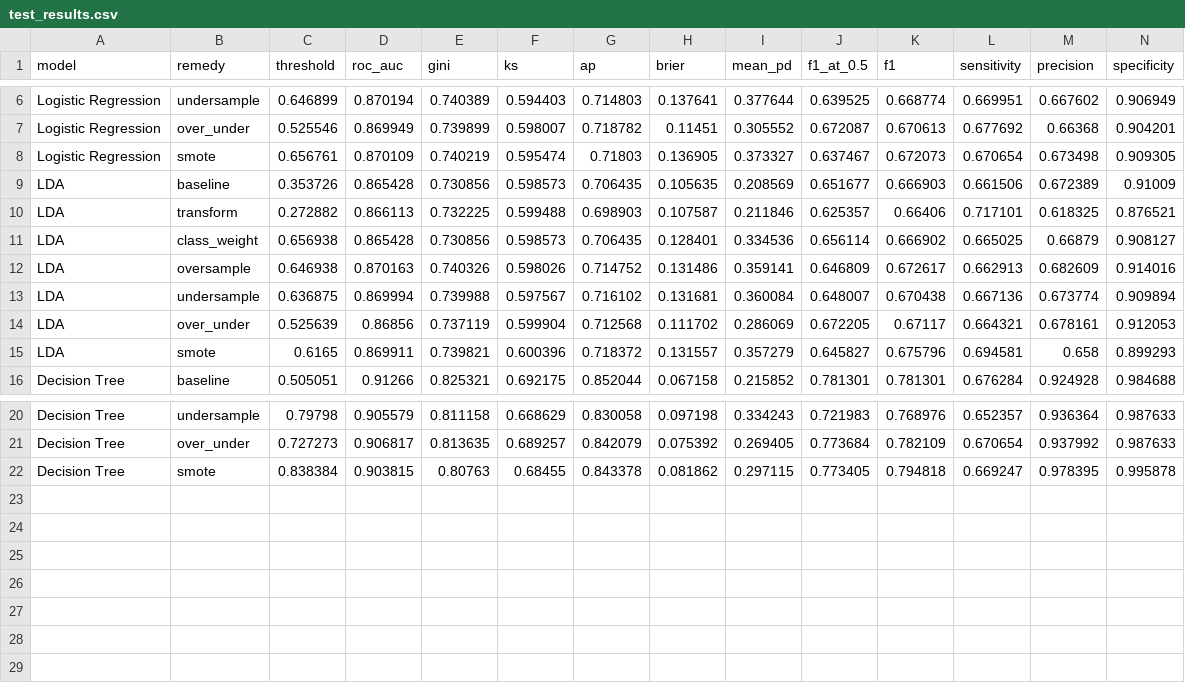
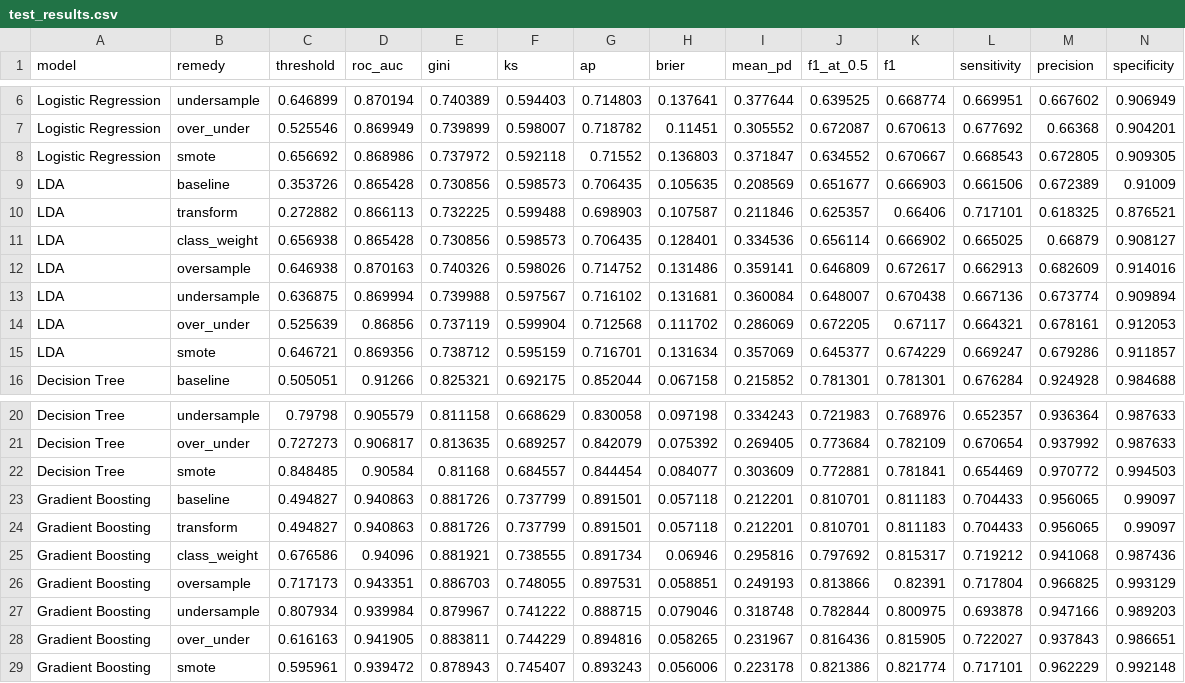
Before and after one commit to DamienMuller/Credit-default-prediction, a CSV file: artifacts/test_results.csv, drawn as a sheet; only a part is shown, gaps mark what is left out.

```diff
--- a/artifacts/test_results.csv
+++ b/artifacts/test_results.csv
@@ -7,3 +7,3 @@ Logistic Regression,undersample,0.646899,0.870194,0.740389,0.594403,0.714803,0.1
 Logistic Regression,over_under,0.525546,0.869949,0.739899,0.598007,0.718782,0.11451,0.305552,0.672087,0.670613,0.677692,0.66368,0.904201
-Logistic Regression,smote,0.656761,0.870109,0.740219,0.595474,0.71803,0.136905,0.373327,0.637467,0.672073,0.670654,0.673498,0.909305
+Logistic Regression,smote,0.656692,0.868986,0.737972,0.592118,0.71552,0.136803,0.371847,0.634552,0.670667,0.668543,0.672805,0.909305
 LDA,baseline,0.353726,0.865428,0.730856,0.598573,0.706435,0.105635,0.208569,0.651677,0.666903,0.661506,0.672389,0.91009
@@ -14,3 +14,3 @@ LDA,undersample,0.636875,0.869994,0.739988,0.597567,0.716102,0.131681,0.360084,0
 LDA,over_under,0.525639,0.86856,0.737119,0.599904,0.712568,0.111702,0.286069,0.672205,0.67117,0.664321,0.678161,0.912053
-LDA,smote,0.6165,0.869911,0.739821,0.600396,0.718372,0.131557,0.357279,0.645827,0.675796,0.694581,0.658,0.899293
+LDA,smote,0.646721,0.869356,0.738712,0.595159,0.716701,0.131634,0.357069,0.645377,0.674229,0.669247,0.679286,0.911857
 Decision Tree,baseline,0.505051,0.91266,0.825321,0.692175,0.852044,0.067158,0.215852,0.781301,0.781301,0.676284,0.924928,0.984688
@@ -21,2 +21,9 @@ Decision Tree,undersample,0.79798,0.905579,0.811158,0.668629,0.830058,0.097198,0
 Decision Tree,over_under,0.727273,0.906817,0.813635,0.689257,0.842079,0.075392,0.269405,0.773684,0.782109,0.670654,0.937992,0.987633
-Decision Tree,smote,0.838384,0.903815,0.80763,0.68455,0.843378,0.081862,0.297115,0.773405,0.794818,0.669247,0.978395,0.995878
+Decision Tree,smote,0.848485,0.90584,0.81168,0.684557,0.844454,0.084077,0.303609,0.772881,0.781841,0.654469,0.970772,0.994503
+Gradient Boosting,baseline,0.494827,0.940863,0.881726,0.737799,0.891501,0.057118,0.212201,0.810701,0.811183,0.704433,0.956065,0.99097
+Gradient Boosting,transform,0.494827,0.940863,0.881726,0.737799,0.891501,0.057118,0.212201,0.810701,0.811183,0.704433,0.956065,0.99097
+Gradient Boosting,class_weight,0.676586,0.94096,0.881921,0.738555,0.891734,0.06946,0.295816,0.797692,0.815317,0.719212,0.941068,0.987436
+Gradient Boosting,oversample,0.717173,0.943351,0.886703,0.748055,0.897531,0.058851,0.249193,0.813866,0.82391,0.717804,0.966825,0.993129
+Gradient Boosting,undersample,0.807934,0.939984,0.879967,0.741222,0.888715,0.079046,0.318748,0.782844,0.800975,0.693878,0.947166,0.989203
+Gradient Boosting,over_under,0.616163,0.941905,0.883811,0.744229,0.894816,0.058265,0.231967,0.816436,0.815905,0.722027,0.937843,0.986651
+Gradient Boosting,smote,0.595961,0.939472,0.878943,0.745407,0.893243,0.056006,0.223178,0.821386,0.821774,0.717101,0.962229,0.992148
```
Also changed, not shown: artifacts/calibration.csv, artifacts/cv_results.csv, 11 other files.
